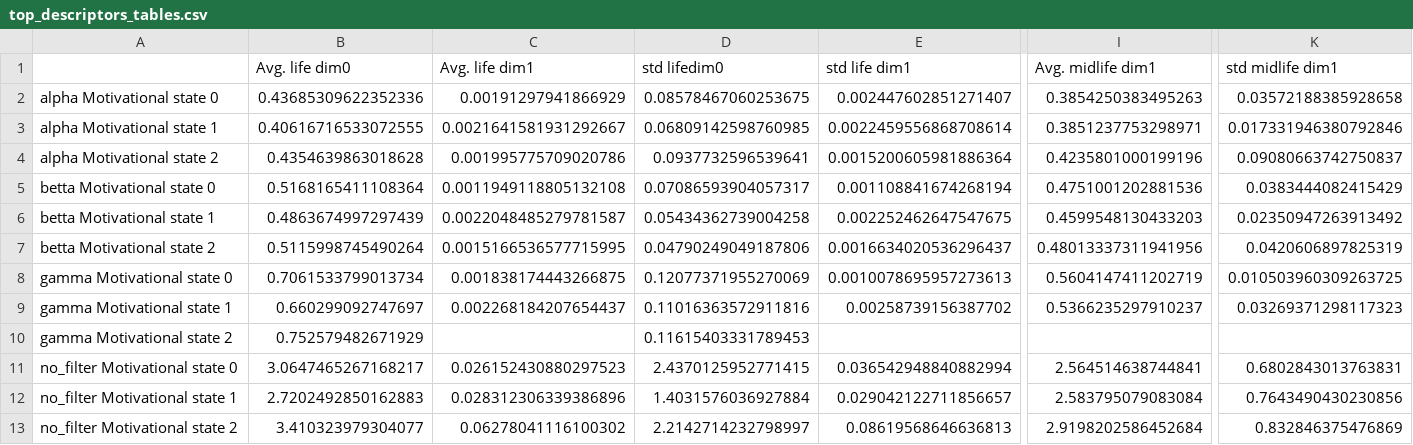
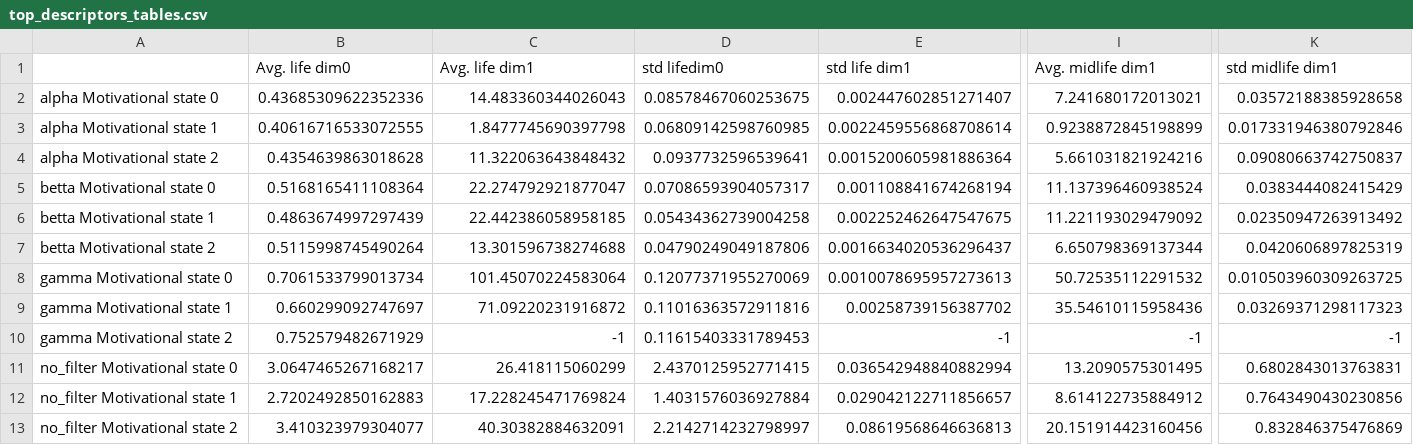
Before and after one commit to fritzpere/TFM, a CSV file: results/subject_26/font_space/intensities/descriptor_tables/top_descriptors_tables.csv, drawn as a sheet; only a part is shown, gaps mark what is left out; the diff names each change by its address in the sheet, - before the commit and + after, or states it on an @@ line.

Commit message:
max pooling and entropy completed

```diff
--- a/results/subject_26/font_space/intensities/descriptor_tables/top_descriptors_tables.csv
+++ b/results/subject_26/font_space/intensities/descriptor_tables/top_descriptors_tables.csv
-C2 (Avg. life dim1): 0.00191297941866929
+C2 (Avg. life dim1): 14.483360344026043
-I2 (Avg. midlife dim1): 0.3854250383495263
+I2 (Avg. midlife dim1): 7.241680172013021
-C3 (Avg. life dim1): 0.0021641581931292667
+C3 (Avg. life dim1): 1.8477745690397798
-I3 (Avg. midlife dim1): 0.3851237753298971
+I3 (Avg. midlife dim1): 0.9238872845198899
-C4 (Avg. life dim1): 0.001995775709020786
+C4 (Avg. life dim1): 11.322063643848432
-I4 (Avg. midlife dim1): 0.4235801000199196
+I4 (Avg. midlife dim1): 5.661031821924216
-C5 (Avg. life dim1): 0.0011949118805132108
+C5 (Avg. life dim1): 22.274792921877047
-I5 (Avg. midlife dim1): 0.4751001202881536
+I5 (Avg. midlife dim1): 11.137396460938524
-C6 (Avg. life dim1): 0.0022048485279781587
+C6 (Avg. life dim1): 22.442386058958185
-I6 (Avg. midlife dim1): 0.4599548130433203
+I6 (Avg. midlife dim1): 11.221193029479092
-C7 (Avg. life dim1): 0.0015166536577715995
+C7 (Avg. life dim1): 13.301596738274688
-I7 (Avg. midlife dim1): 0.48013337311941956
+I7 (Avg. midlife dim1): 6.650798369137344
-C8 (Avg. life dim1): 0.001838174443266875
+C8 (Avg. life dim1): 101.45070224583064
-I8 (Avg. midlife dim1): 0.5604147411202719
+I8 (Avg. midlife dim1): 50.72535112291532
-C9 (Avg. life dim1): 0.002268184207654437
+C9 (Avg. life dim1): 71.09220231916872
-I9 (Avg. midlife dim1): 0.5366235297910237
+I9 (Avg. midlife dim1): 35.54610115958436
-C10 (Avg. life dim1): (empty)
+C10 (Avg. life dim1): -1
-E10 (std life dim1): (empty)
+E10 (std life dim1): -1
-I10 (Avg. midlife dim1): (empty)
+I10 (Avg. midlife dim1): -1
-K10 (std midlife dim1): (empty)
+K10 (std midlife dim1): -1
-C11 (Avg. life dim1): 0.026152430880297523
+C11 (Avg. life dim1): 26.418115060299
-I11 (Avg. midlife dim1): 2.564514638744841
+I11 (Avg. midlife dim1): 13.2090575301495
-C12 (Avg. life dim1): 0.028312306339386896
+C12 (Avg. life dim1): 17.228245471769824
-I12 (Avg. midlife dim1): 2.583795079083084
+I12 (Avg. midlife dim1): 8.614122735884912
-C13 (Avg. life dim1): 0.06278041116100302
+C13 (Avg. life dim1): 40.30382884632091
-I13 (Avg. midlife dim1): 2.9198202586452684
+I13 (Avg. midlife dim1): 20.151914423160456
```
Also changed, not shown: results/subject_25/font_space/intensities/descriptor_tables/top_descriptors_tables.csv, results/subject_27/font_space/intensities/descriptor_tables/top_descriptors_tables.csv, 40 other files.
